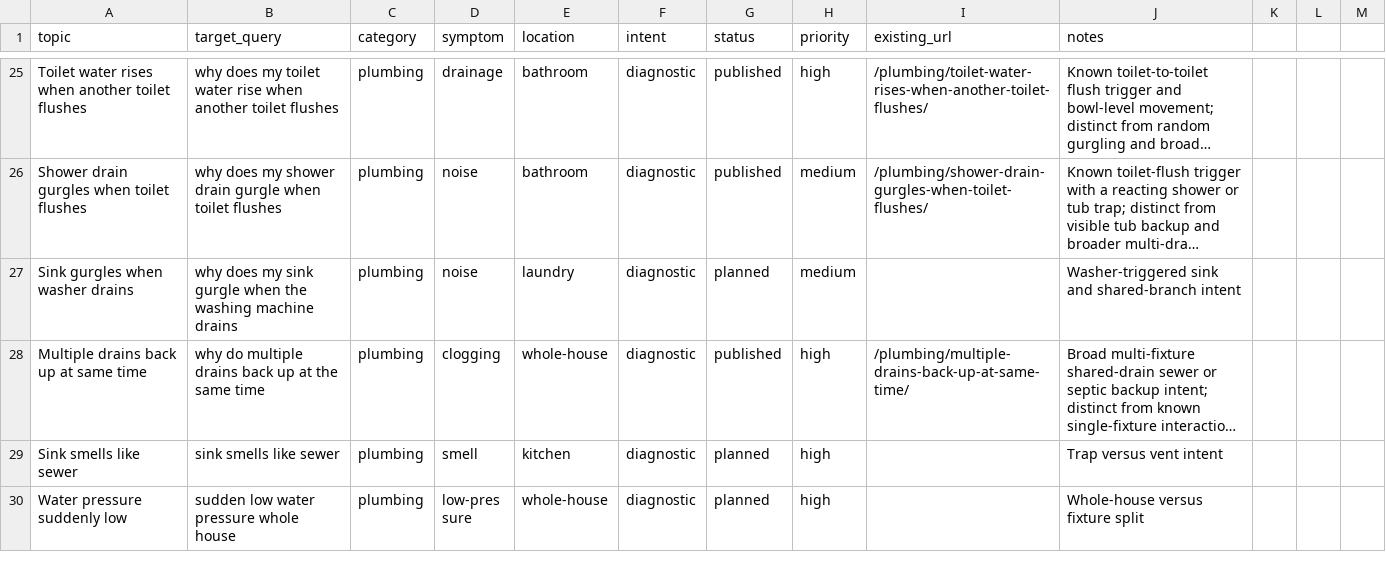
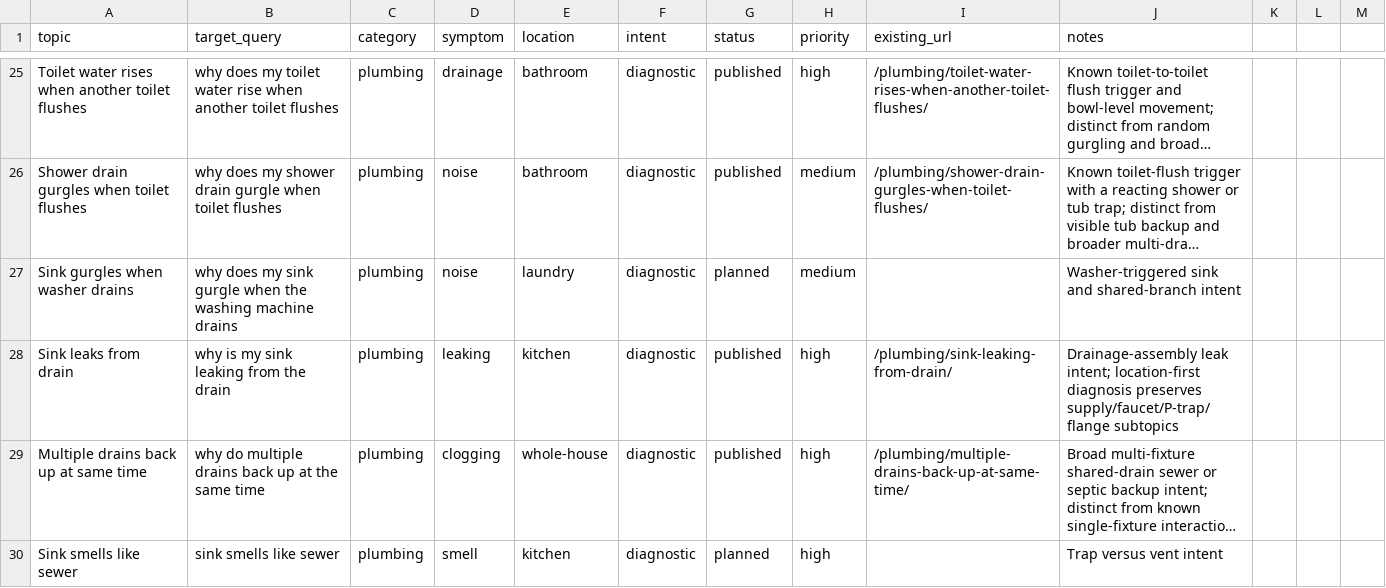
Before and after one commit to gageg123-de/housewise, a CSV file: content/topics.csv, drawn as a sheet; only a part is shown, gaps mark what is left out; the shorter side is filled out with more unchanged rows; long unchanged cells end in …; the diff names each change by its address in the sheet, - before the commit and + after, or states it on an @@ line.

Commit message:
feat: add sink drain leak guide

```diff
--- a/content/topics.csv
+++ b/content/topics.csv
+row 28: Sink leaks from drain | why is my sink leaking from the drain | plumbing | leaking | kitchen | diagnostic | published | high | /plumbing/sink-leaking-from-drain/ | Drainage-assembly leak intent; location-first diagnosis preserves supply/faucet/P-trap/flange subtopics
```
Also changed, not shown: 6 other files.
